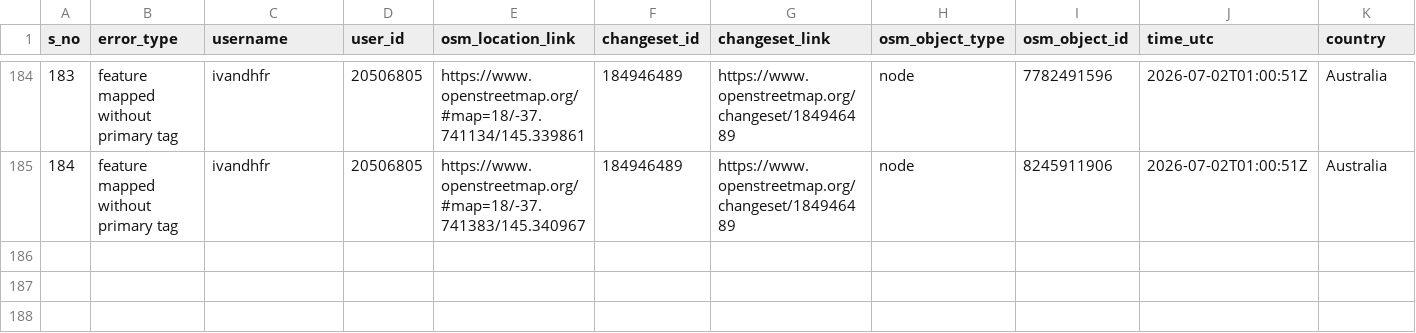
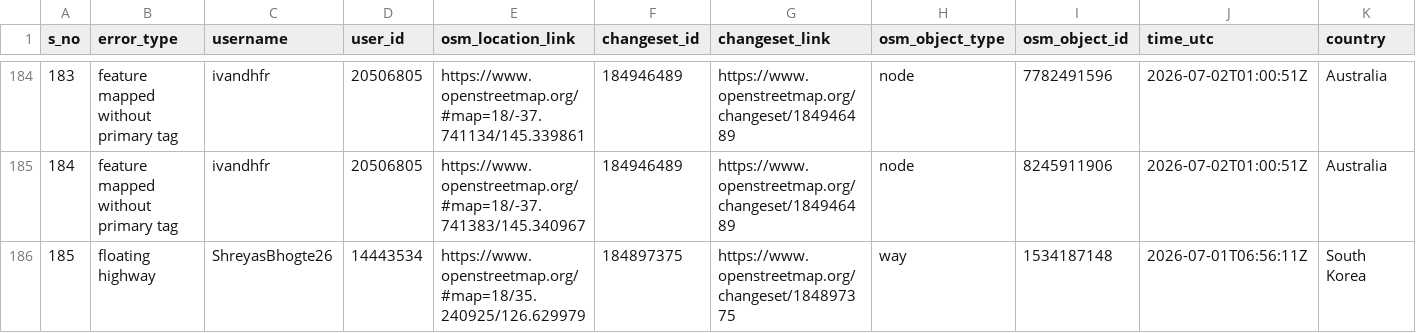
Before and after one commit to KingVik-Planet/OSM_QC_tomtom, a CSV file: data/quality_check_1.csv, drawn as a sheet; only a part is shown, gaps mark what is left out; rows hold the shown columns only; the diff names each change by its address in the sheet, - before the commit and + after, or states it on an @@ line.

```diff
--- a/data/quality_check_1.csv
+++ b/data/quality_check_1.csv
+row 186: 185 | floating highway | ShreyasBhogte26 | 14443534 | https://www.openstreetmap.org/#map=18/35.240925/126.629979 | 184897375 | https://www.openstreetmap.org/changeset/184897375 | way | 1534187148 | 2026-07-01T06:56:11Z | South Korea
```
Also changed, not shown: 3 other files.
